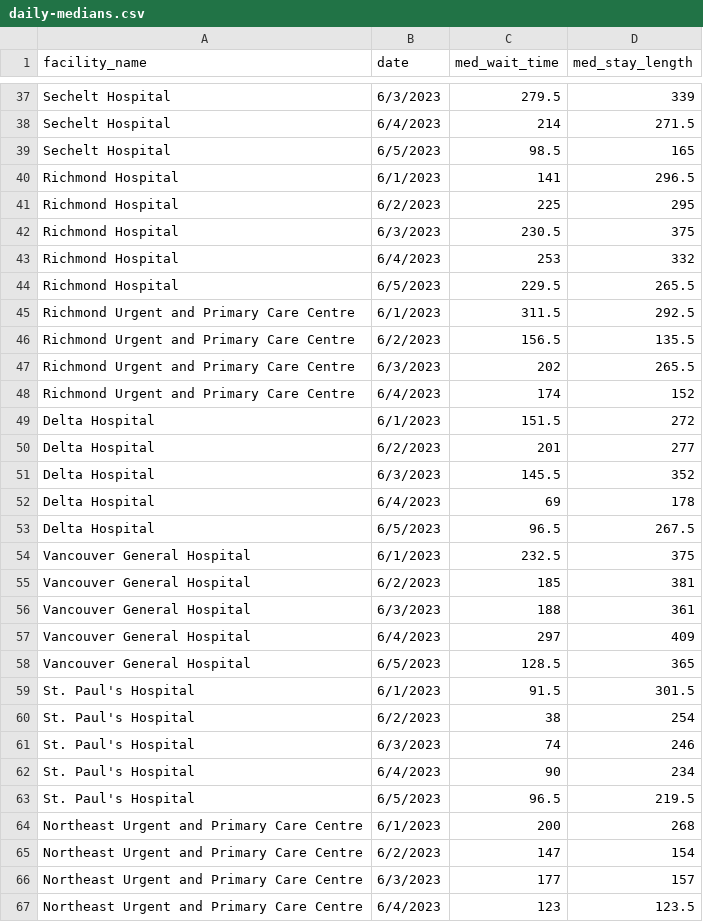
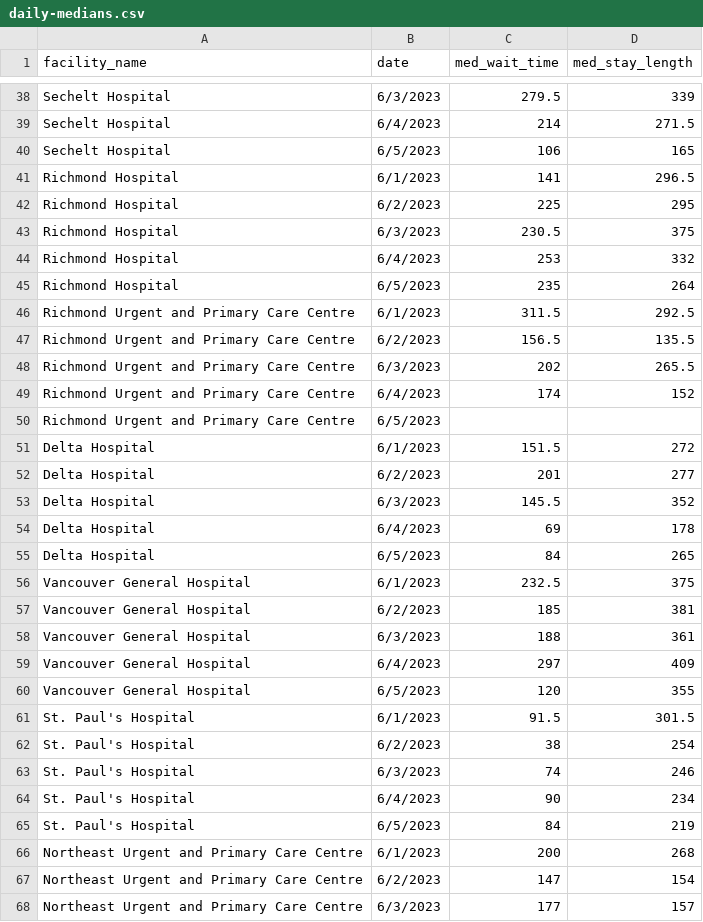
Before and after one commit to vs-postmedia/er-wait-time-scraper, a CSV file: data/daily-medians.csv, drawn as a sheet; only a part is shown, gaps mark what is left out; the shorter side is filled out with more unchanged rows; the diff covers the shown part only.

```diff
--- a/data/daily-medians.csv
+++ b/data/daily-medians.csv
@@ -38,3 +39,3 @@
 "Sechelt Hospital","6/4/2023",214,271.5
-"Sechelt Hospital","6/5/2023",98.5,165
+"Sechelt Hospital","6/5/2023",106,165
 "Richmond Hospital","6/1/2023",141,296.5
@@ -43,3 +44,3 @@
 "Richmond Hospital","6/4/2023",253,332
-"Richmond Hospital","6/5/2023",229.5,265.5
+"Richmond Hospital","6/5/2023",235,264
 "Richmond Urgent and Primary Care Centre","6/1/2023",311.5,292.5
@@ -48,2 +49,3 @@
 "Richmond Urgent and Primary Care Centre","6/4/2023",174,152
+"Richmond Urgent and Primary Care Centre","6/5/2023",,
 "Delta Hospital","6/1/2023",151.5,272
@@ -52,3 +54,3 @@
 "Delta Hospital","6/4/2023",69,178
-"Delta Hospital","6/5/2023",96.5,267.5
+"Delta Hospital","6/5/2023",84,265
 "Vancouver General Hospital","6/1/2023",232.5,375
@@ -57,3 +59,3 @@
 "Vancouver General Hospital","6/4/2023",297,409
-"Vancouver General Hospital","6/5/2023",128.5,365
+"Vancouver General Hospital","6/5/2023",120,355
 "St. Paul's Hospital","6/1/2023",91.5,301.5
@@ -62,3 +64,3 @@
 "St. Paul's Hospital","6/4/2023",90,234
-"St. Paul's Hospital","6/5/2023",96.5,219.5
+"St. Paul's Hospital","6/5/2023",84,219
 "Northeast Urgent and Primary Care Centre","6/1/2023",200,268
```
Also changed, not shown: 5 added rows and 24 edited cells elsewhere in this file, data/data.csv, data/hospital-medians.csv.
